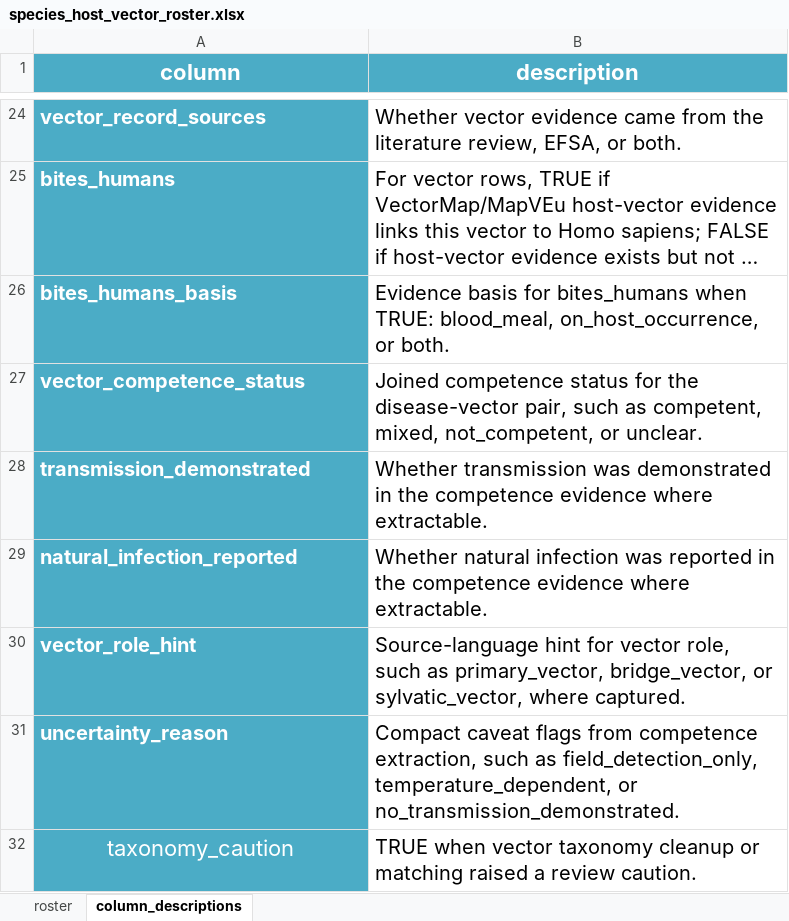
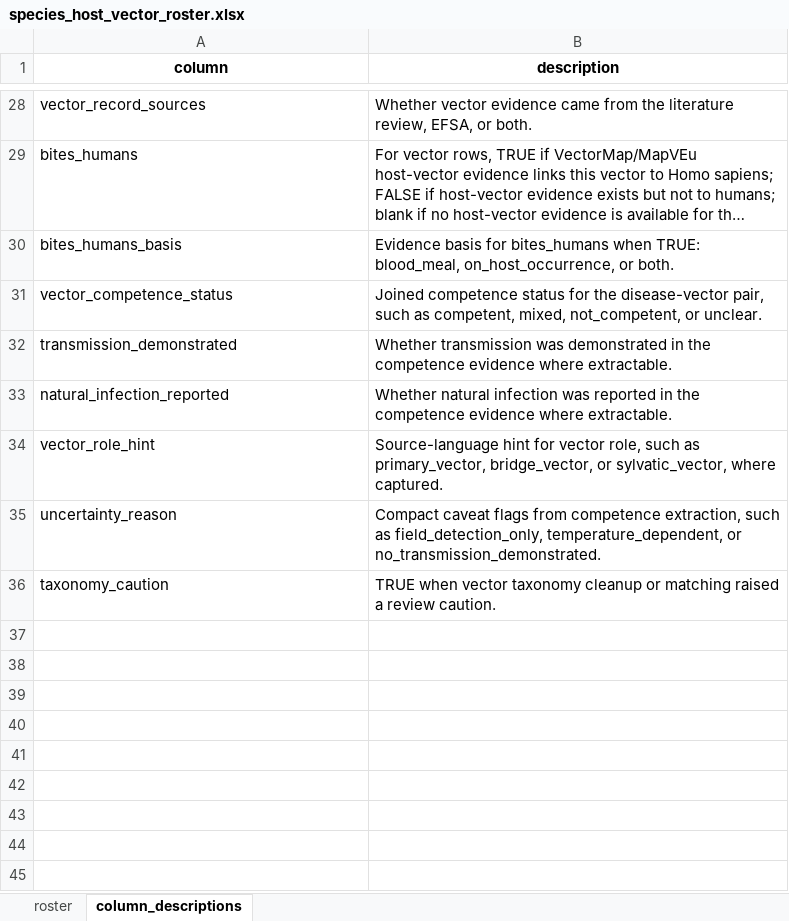
Before and after one commit to BioDivHealth/new_global_maxent, an Excel workbook: pathogen_association_data/evidence/role_annotation/species_host_vector_roster.xlsx, sheet column_descriptions, drawn as a sheet; only a part is shown, gaps mark what is left out; long unchanged cells end in …; values as stored, in another font and other column widths than the file's, no borders; addresses are those after the commit; the diff covers the shown part only; the diff names each change by its address in the sheet, - before the commit and + after, or states it on an @@ line.

```diff
--- a/pathogen_association_data/evidence/role_annotation/species_host_vector_roster.xlsx (sheet column_descriptions)
+++ b/pathogen_association_data/evidence/role_annotation/species_host_vector_roster.xlsx (sheet column_descriptions)
@@ A1:B1 fill: #4BACC6 → none, text colour: #FFFFFF → black, text size: smaller @@
-A28:A36 fill: #4BACC6
+A28:A36 fill: none
-A28:A35 bold: on
+A28:A35 bold: off
-A28:A36 text colour: #FFFFFF
+A28:A36 text colour: black
@@ A28:B36 text size: smaller @@
-A36 alignment: center
+A36 alignment: left
```
Also changed, not shown: 4 added rows, 1 edited cell and cell formats elsewhere in this sheet, sheet roster, pathogen_association_data/readiness/disease_modelling_pilot_package.xlsx, 29 other files.
